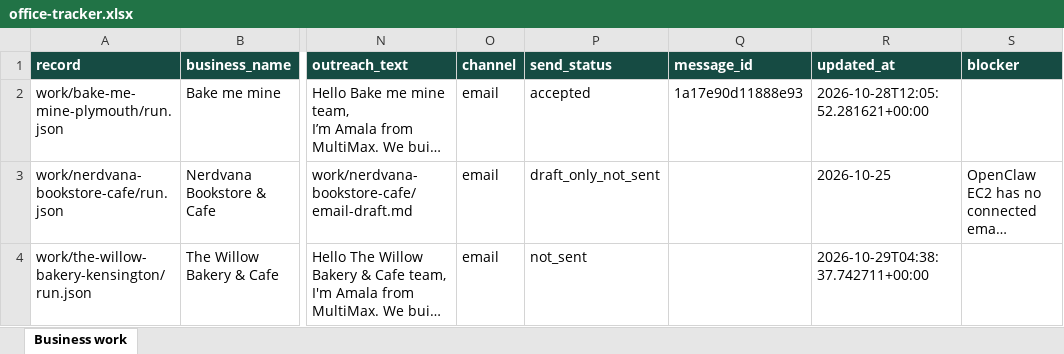
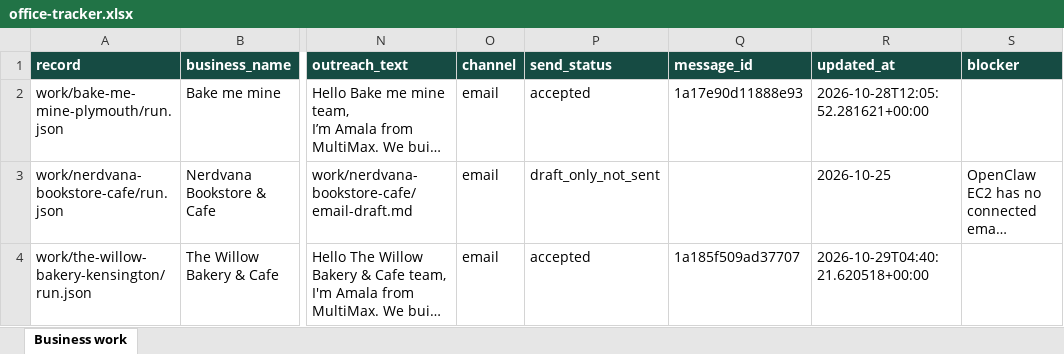
Before and after one commit to amalraj020-a11y/10am-office-work, an Excel workbook: work/office-tracker.xlsx, sheet Business work, drawn as a sheet; only a part is shown, gaps mark what is left out; long unchanged cells end in …; values as stored, in another font and other column widths than the file's, no borders; the diff names each change by its address in the sheet, - before the commit and + after, or states it on an @@ line.

Commit message:
Record accepted Willow Bakery email and completed office tracker

```diff
--- a/work/office-tracker.xlsx (sheet Business work)
+++ b/work/office-tracker.xlsx (sheet Business work)
-P4 (send_status): not_sent
+P4 (send_status): accepted
-Q4 (message_id): (empty)
+Q4 (message_id): 1a185f509ad37707
-R4 (updated_at): 2026-10-29T04:38:37.742711+00:00
+R4 (updated_at): 2026-10-29T04:40:21.620518+00:00
```
Also changed, not shown: 3 other files.
